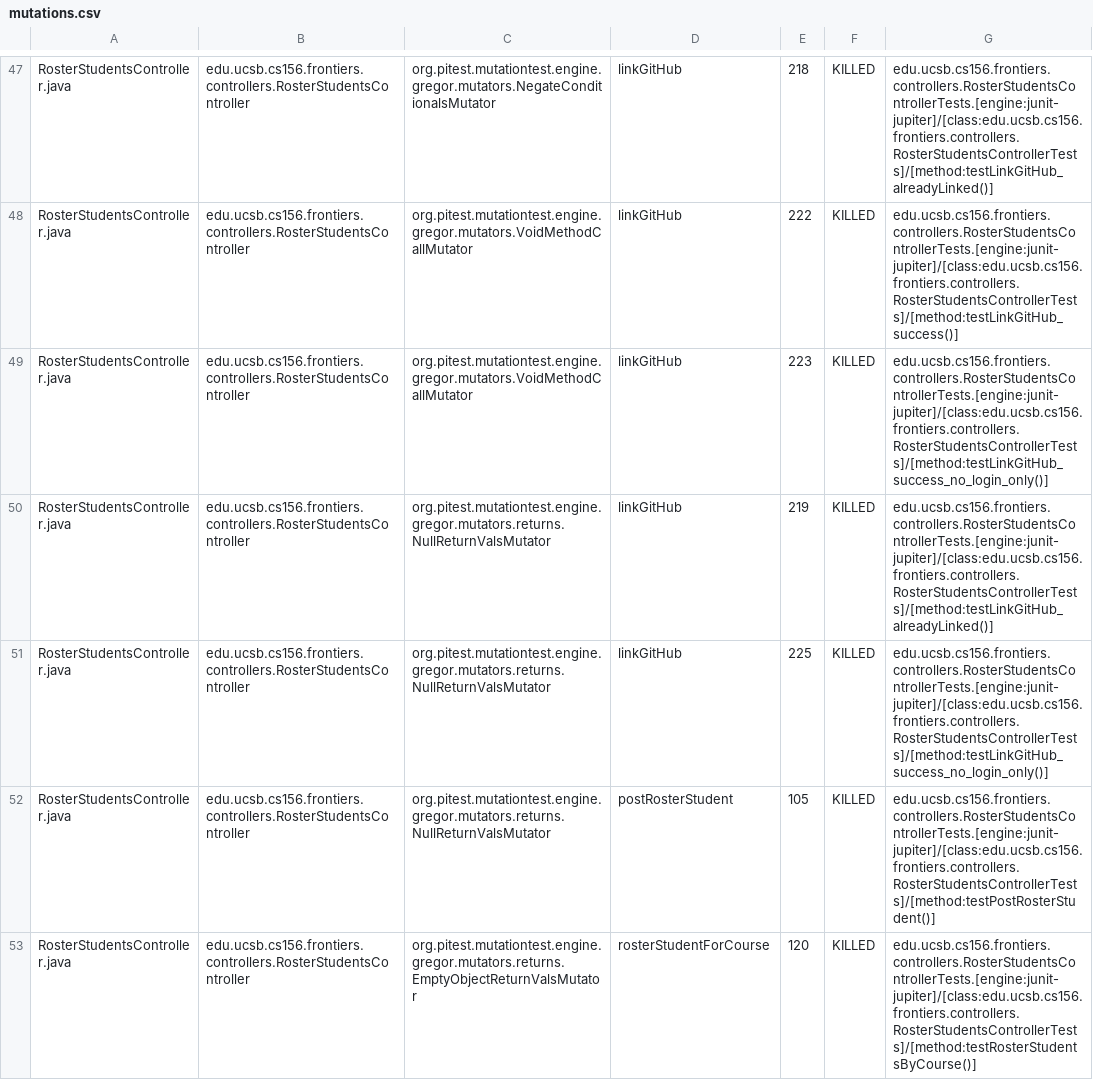
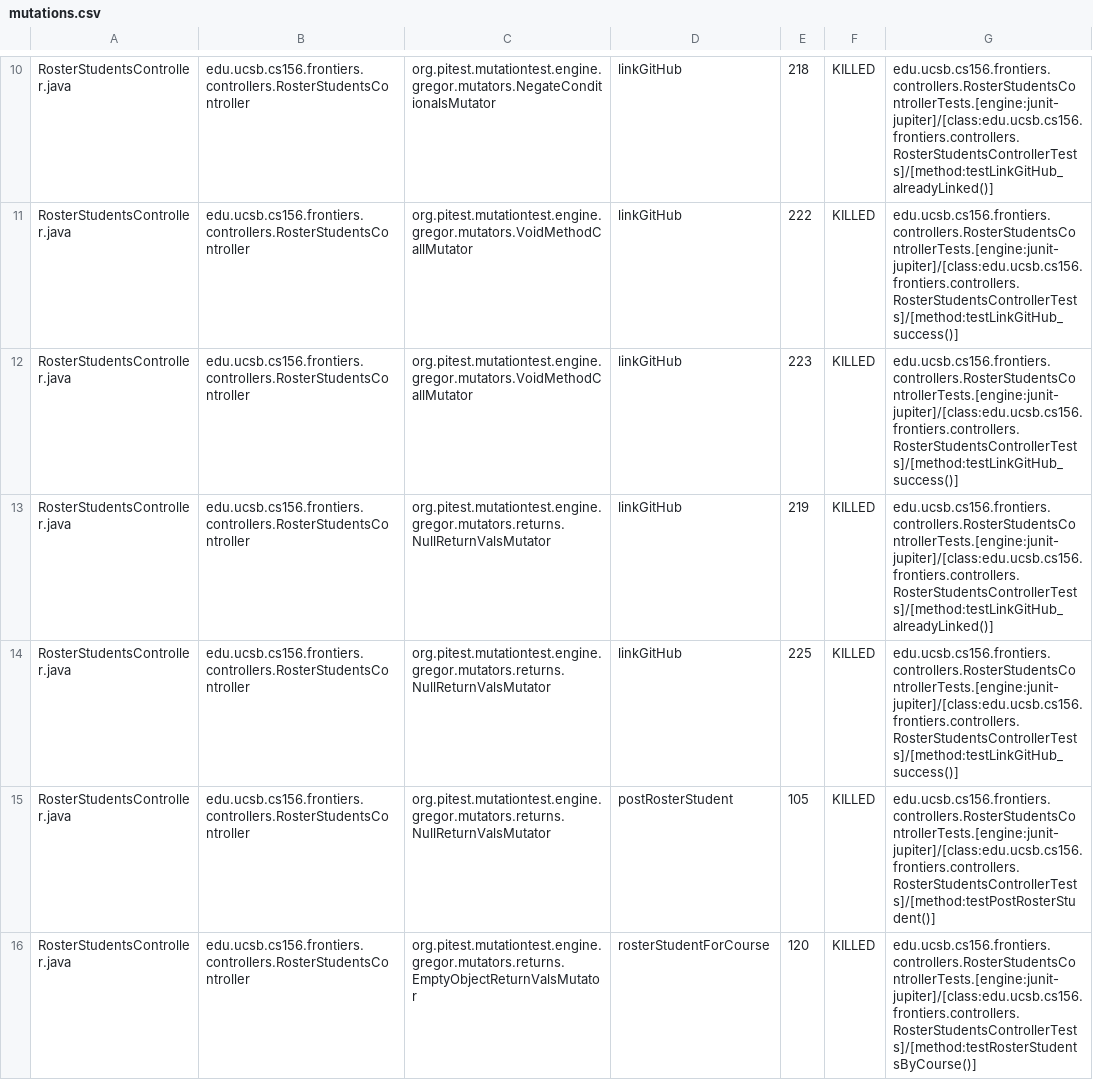
Before and after one commit to ucsb-cs156-s25/proj-frontiers-s25-09, a CSV file: prs/38/pitest/mutations.csv, drawn as a sheet; only a part is shown, gaps mark what is left out; the diff covers the shown part only.

Commit message:
Deploying to gh-pages from @ ucsb-cs156-s25/proj-frontiers-s25-09@702cacbdd1f48550d928e615c9a90ff47fd4fe82 🚀

```diff
--- a/prs/38/pitest/mutations.csv
+++ b/prs/38/pitest/mutations.csv
@@ -48,5 +11,5 @@ RosterStudentsController.java,edu.ucsb.cs156.frontiers.controllers.RosterStudent
 RosterStudentsController.java,edu.ucsb.cs156.frontiers.controllers.RosterStudentsController,org.pitest.mutationtest.engine.gregor.mutators.VoidMethodCallMutator,linkGitHub,222,KILLED,edu.ucsb.cs156.frontiers.controllers.RosterStudentsControllerTests.[engine:junit-jupiter]/[class:edu.ucsb.cs156.frontiers.controllers.RosterStudentsControllerTests]/[method:testLinkGitHub_success()]
-RosterStudentsController.java,edu.ucsb.cs156.frontiers.controllers.RosterStudentsController,org.pitest.mutationtest.engine.gregor.mutators.VoidMethodCallMutator,linkGitHub,223,KILLED,edu.ucsb.cs156.frontiers.controllers.RosterStudentsControllerTests.[engine:junit-jupiter]/[class:edu.ucsb.cs156.frontiers.controllers.RosterStudentsControllerTests]/[method:testLinkGitHub_success_no_login_only()]
+RosterStudentsController.java,edu.ucsb.cs156.frontiers.controllers.RosterStudentsController,org.pitest.mutationtest.engine.gregor.mutators.VoidMethodCallMutator,linkGitHub,223,KILLED,edu.ucsb.cs156.frontiers.controllers.RosterStudentsControllerTests.[engine:junit-jupiter]/[class:edu.ucsb.cs156.frontiers.controllers.RosterStudentsControllerTests]/[method:testLinkGitHub_success()]
 RosterStudentsController.java,edu.ucsb.cs156.frontiers.controllers.RosterStudentsController,org.pitest.mutationtest.engine.gregor.mutators.returns.NullReturnValsMutator,linkGitHub,219,KILLED,edu.ucsb.cs156.frontiers.controllers.RosterStudentsControllerTests.[engine:junit-jupiter]/[class:edu.ucsb.cs156.frontiers.controllers.RosterStudentsControllerTests]/[method:testLinkGitHub_alreadyLinked()]
-RosterStudentsController.java,edu.ucsb.cs156.frontiers.controllers.RosterStudentsController,org.pitest.mutationtest.engine.gregor.mutators.returns.NullReturnValsMutator,linkGitHub,225,KILLED,edu.ucsb.cs156.frontiers.controllers.RosterStudentsControllerTests.[engine:junit-jupiter]/[class:edu.ucsb.cs156.frontiers.controllers.RosterStudentsControllerTests]/[method:testLinkGitHub_success_no_login_only()]
+RosterStudentsController.java,edu.ucsb.cs156.frontiers.controllers.RosterStudentsController,org.pitest.mutationtest.engine.gregor.mutators.returns.NullReturnValsMutator,linkGitHub,225,KILLED,edu.ucsb.cs156.frontiers.controllers.RosterStudentsControllerTests.[engine:junit-jupiter]/[class:edu.ucsb.cs156.frontiers.controllers.RosterStudentsControllerTests]/[method:testLinkGitHub_success()]
 RosterStudentsController.java,edu.ucsb.cs156.frontiers.controllers.RosterStudentsController,org.pitest.mutationtest.engine.gregor.mutators.returns.NullReturnValsMutator,postRosterStudent,105,KILLED,edu.ucsb.cs156.frontiers.controllers.RosterStudentsControllerTests.[engine:junit-jupiter]/[class:edu.ucsb.cs156.frontiers.controllers.RosterStudentsControllerTests]/[method:testPostRosterStudent()]
```
Also changed, not shown: 7 added rows, 7 removed rows, 88 moved rows and 5 edited cells elsewhere in this file, 27 other files.
